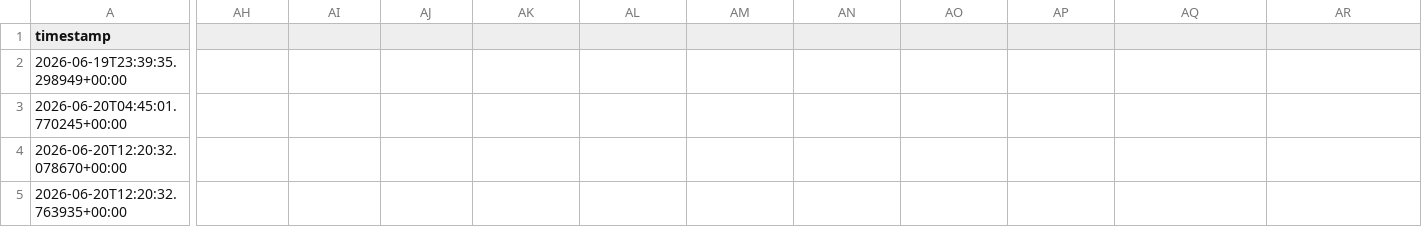
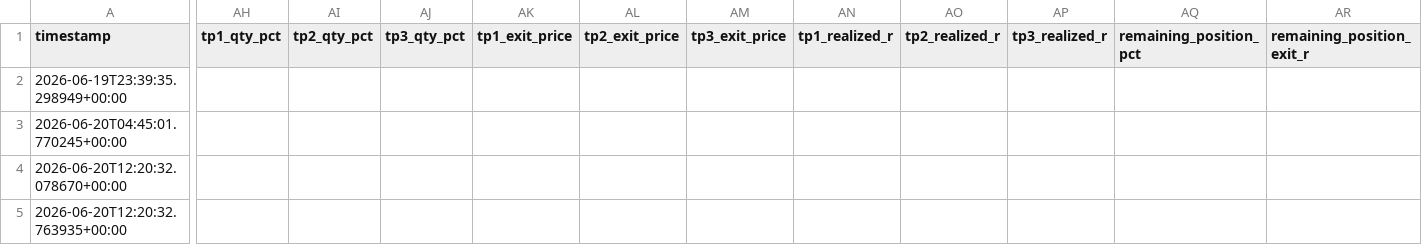
Before and after one commit to Mystgraider/ai-crypto-scan, a CSV file: storage/signals.csv, drawn as a sheet; only a part is shown, gaps mark what is left out; the diff names each change by its address in the sheet, - before the commit and + after, or states it on an @@ line.

```diff
--- a/storage/signals.csv
+++ b/storage/signals.csv
-AH1: (empty)
+AH1: tp1_qty_pct
-AI1: (empty)
+AI1: tp2_qty_pct
-AJ1: (empty)
+AJ1: tp3_qty_pct
-AK1: (empty)
+AK1: tp1_exit_price
-AL1: (empty)
+AL1: tp2_exit_price
-AM1: (empty)
+AM1: tp3_exit_price
-AN1: (empty)
+AN1: tp1_realized_r
-AO1: (empty)
+AO1: tp2_realized_r
-AP1: (empty)
+AP1: tp3_realized_r
-AQ1: (empty)
+AQ1: remaining_position_pct
-AR1: (empty)
+AR1: remaining_position_exit_r
```
Also changed, not shown: 4 other files.
